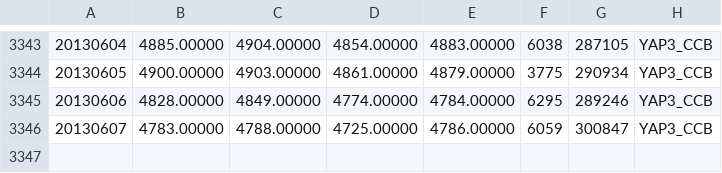
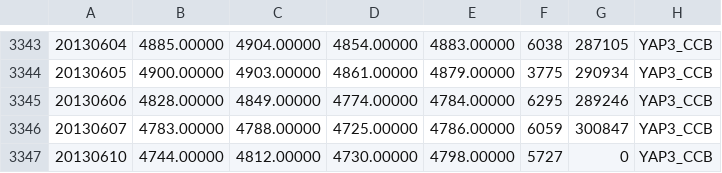
Before and after one commit to wilki2021/hedgeit, a CSV file: data/YAP3_CCB.csv, drawn as a sheet; only a part is shown, gaps mark what is left out; the diff names each change by its address in the sheet, - before the commit and + after, or states it on an @@ line.

```diff
--- a/data/YAP3_CCB.csv
+++ b/data/YAP3_CCB.csv
+row 3347: 20130610 | 4744.00000 | 4812.00000 | 4730.00000 | 4798.00000 | 5727 | 0 | YAP3_CCB
```
Also changed, not shown: data/SPIM3CCB.csv.
